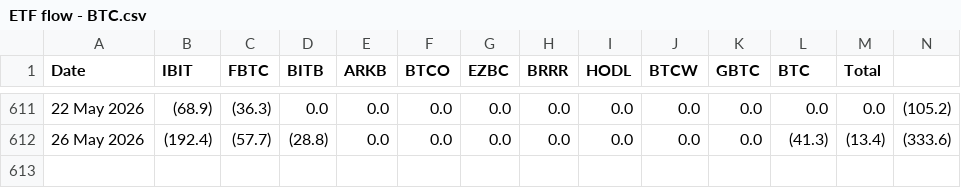
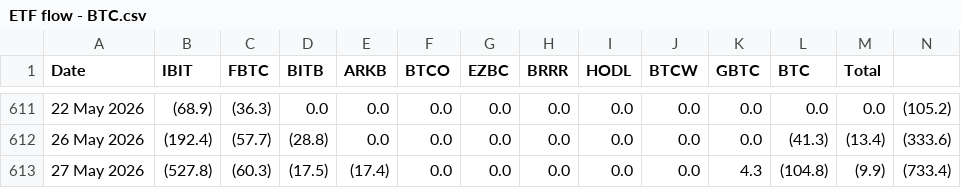
Before and after one commit to luisfelipekuniyoshi-max/etf-flows, a CSV file: data/ETF flow - BTC.csv, drawn as a sheet; only a part is shown, gaps mark what is left out.

```diff
--- a/data/ETF flow - BTC.csv
+++ b/data/ETF flow - BTC.csv
@@ -612 +612,2 @@ Date,IBIT,FBTC,BITB,ARKB,BTCO,EZBC,BRRR,HODL,BTCW,GBTC,BTC,Total
 26 May 2026,(192.4),(57.7),(28.8),0.0,0.0,0.0,0.0,0.0,0.0,0.0,(41.3),(13.4),(333.6)
+27 May 2026,(527.8),(60.3),(17.5),(17.4),0.0,0.0,0.0,0.0,0.0,4.3,(104.8),(9.9),(733.4)
```
Also changed, not shown: data/ETF flow - ETH.csv, 1 other file.
